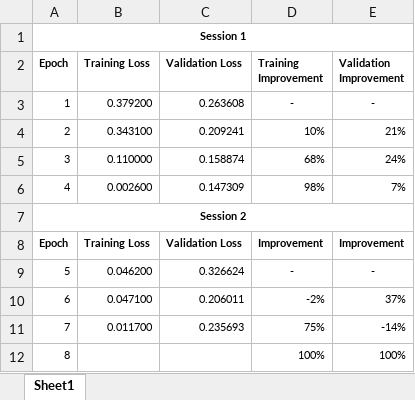
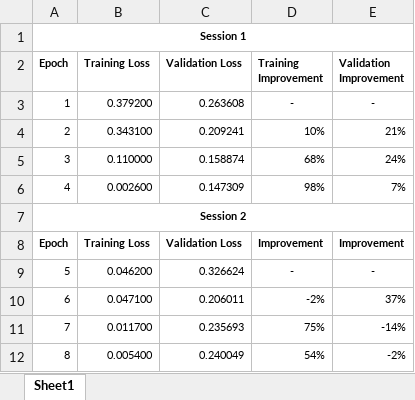
Before and after one commit to rjmartin73/InvoiceAssemblies, an Excel workbook: assets/TrainingResults.xlsx, sheet Sheet1, drawn as a sheet; values as stored, in another font and other column widths than the file's, no borders; removed rows and columns are numbered as before the commit, all else as after; the diff names each change by its address in the sheet, - before the commit and + after, or states it on an @@ line.

```diff
--- a/assets/TrainingResults.xlsx (sheet Sheet1)
+++ b/assets/TrainingResults.xlsx (sheet Sheet1)
-row 12: 8 |  |  | 100% | 100%
+row 12: 8 | 0.005400 | 0.240049 | 54% | -2%
```
Also changed, not shown: 7 other files.
